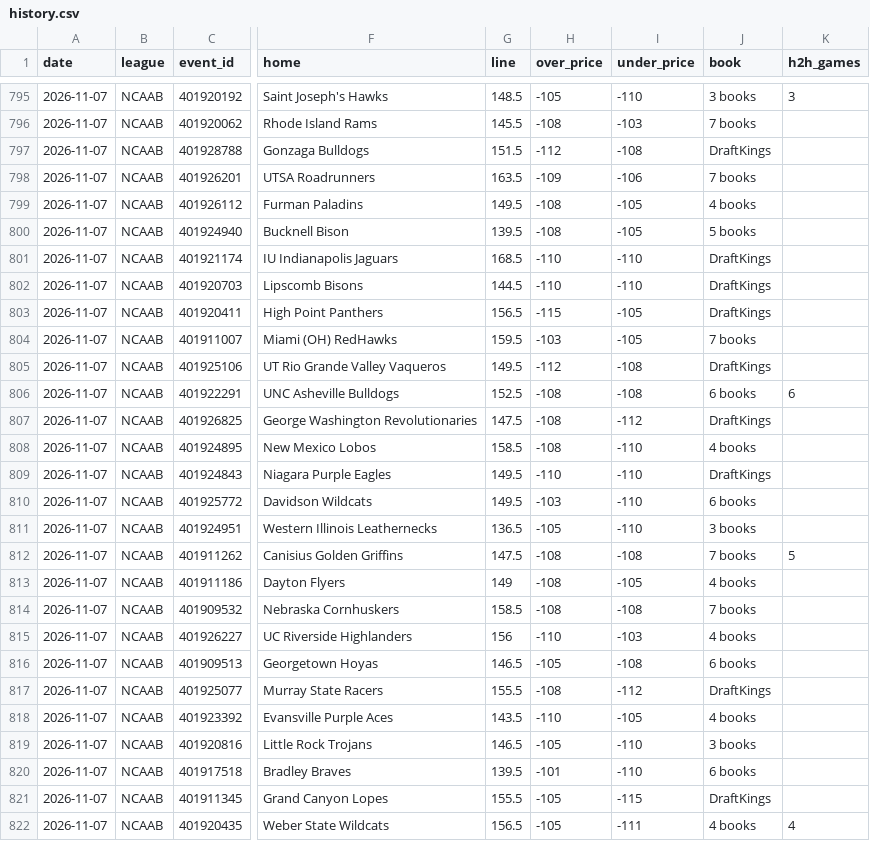
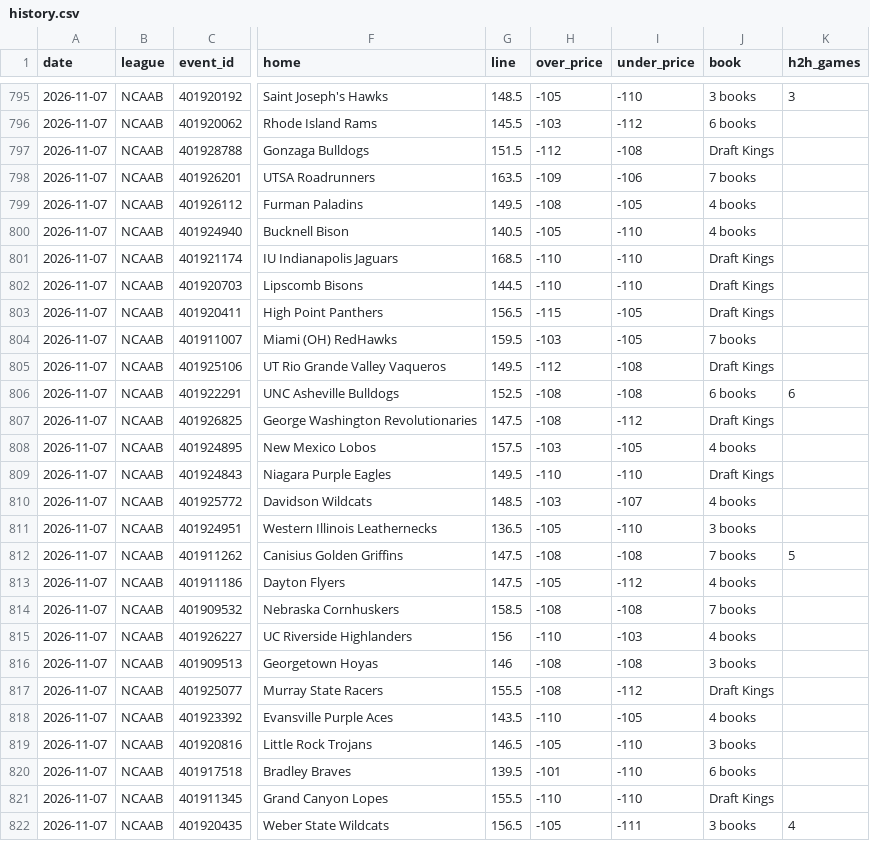
Before and after one commit to Silentprodigy-rnt/yugi-sb-bot-v2, a CSV file: docs/history.csv, drawn as a sheet; only a part is shown, gaps mark what is left out; the diff covers the shown part only; the diff names each change by its address in the sheet, - before the commit and + after, or states it on an @@ line.

```diff
--- a/docs/history.csv
+++ b/docs/history.csv
-H796 (over_price): -108
+H796 (over_price): -103
-I796 (under_price): -103
+I796 (under_price): -112
-J796 (book): 7 books
+J796 (book): 6 books
-J797 (book): DraftKings
+J797 (book): Draft Kings
-G800 (line): 139.5
+G800 (line): 140.5
-H800 (over_price): -108
+H800 (over_price): -105
-I800 (under_price): -105
+I800 (under_price): -110
-J800 (book): 5 books
+J800 (book): 4 books
-J801:J803 (book): DraftKings
+J801:J803 (book): Draft Kings
-J805 (book): DraftKings
+J805 (book): Draft Kings
-J807 (book): DraftKings
+J807 (book): Draft Kings
-G808 (line): 158.5
+G808 (line): 157.5
-H808 (over_price): -108
+H808 (over_price): -103
-I808 (under_price): -110
+I808 (under_price): -105
-J809 (book): DraftKings
+J809 (book): Draft Kings
-G810 (line): 149.5
+G810 (line): 148.5
-I810 (under_price): -110
+I810 (under_price): -107
-J810 (book): 6 books
+J810 (book): 4 books
-G813 (line): 149
+G813 (line): 147.5
-H813 (over_price): -108
+H813 (over_price): -105
-I813 (under_price): -105
+I813 (under_price): -112
-G816 (line): 146.5
+G816 (line): 146
-H816 (over_price): -105
+H816 (over_price): -108
-J816 (book): 6 books
+J816 (book): 3 books
-J817 (book): DraftKings
+J817 (book): Draft Kings
-H821 (over_price): -105
+H821 (over_price): -110
-I821 (under_price): -115
+I821 (under_price): -110
-J821 (book): DraftKings
+J821 (book): Draft Kings
-J822 (book): 4 books
+J822 (book): 3 books
```
Also changed, not shown: 92 edited cells elsewhere in this file, 2 other files.
